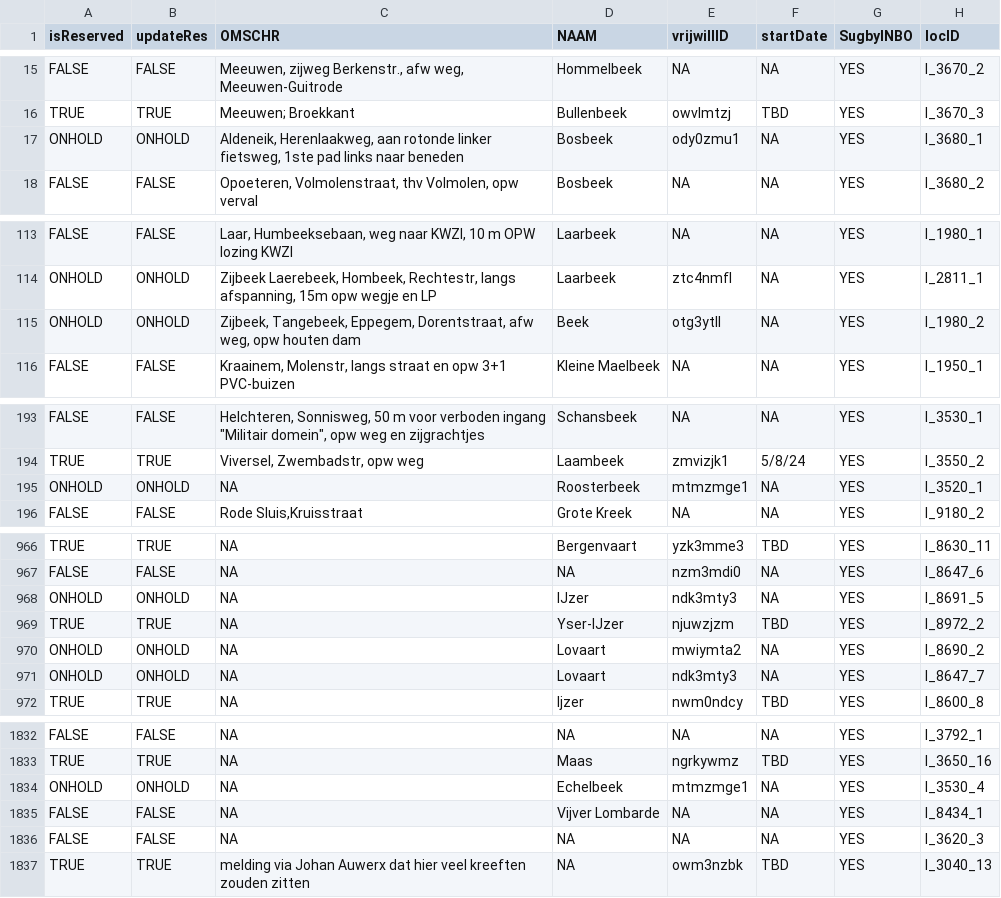
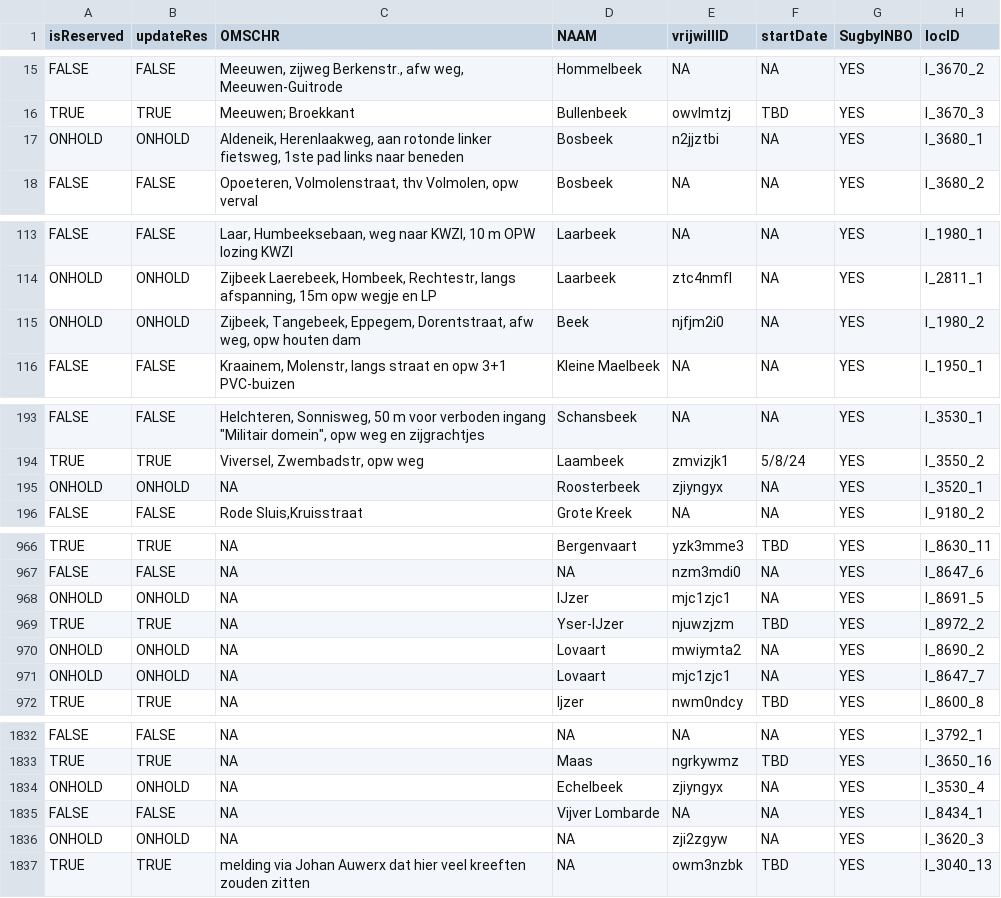
Before and after one commit to inbo/craywatch, a CSV file: assets/localities.csv, drawn as a sheet; only a part is shown, gaps mark what is left out; the diff covers the shown part only; the diff names each change by its address in the sheet, - before the commit and + after, or states it on an @@ line.

Commit message:
Update localities

```diff
--- a/assets/localities.csv
+++ b/assets/localities.csv
-E17 (vrijwillID): ody0zmu1
+E17 (vrijwillID): n2jjztbi
-E115 (vrijwillID): otg3ytll
+E115 (vrijwillID): njfjm2i0
-E195 (vrijwillID): mtmzmge1
+E195 (vrijwillID): zjiyngyx
-E968 (vrijwillID): ndk3mty3
+E968 (vrijwillID): mjc1zjc1
-E971 (vrijwillID): ndk3mty3
+E971 (vrijwillID): mjc1zjc1
-E1834 (vrijwillID): mtmzmge1
+E1834 (vrijwillID): zjiyngyx
-A1836 (isReserved): FALSE
+A1836 (isReserved): ONHOLD
-B1836 (updateRes): FALSE
+B1836 (updateRes): ONHOLD
-E1836 (vrijwillID): NA
+E1836 (vrijwillID): zji2zgyw
```
Also changed, not shown: 29 edited cells elsewhere in this file, R/data/output/localities_2025_updated.csv.
